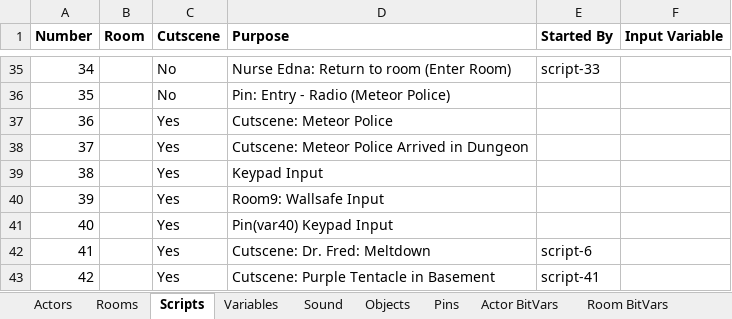
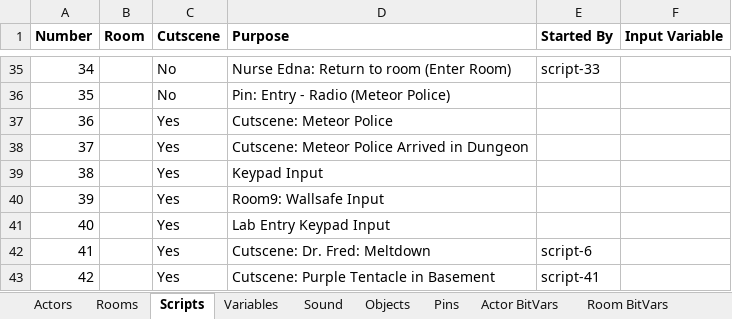
Before and after one commit to segrax/Maniac.Mansion.Disassembly, an Excel workbook: ManiacMansion.xlsx, sheet Scripts, drawn as a sheet; only a part is shown, gaps mark what is left out; values as stored, in another font and other column widths than the file's, no borders; the diff names each change by its address in the sheet, - before the commit and + after, or states it on an @@ line.

Commit message:
Cutscene: Dr. Fred: Meltdown (script-41)

```diff
--- a/ManiacMansion.xlsx (sheet Scripts)
+++ b/ManiacMansion.xlsx (sheet Scripts)
-D41 (Purpose): Pin(var40) Keypad Input
+D41 (Purpose): Lab Entry Keypad Input
```
Also changed, not shown: sheet Variables, sheet Sound, 1 other file.
